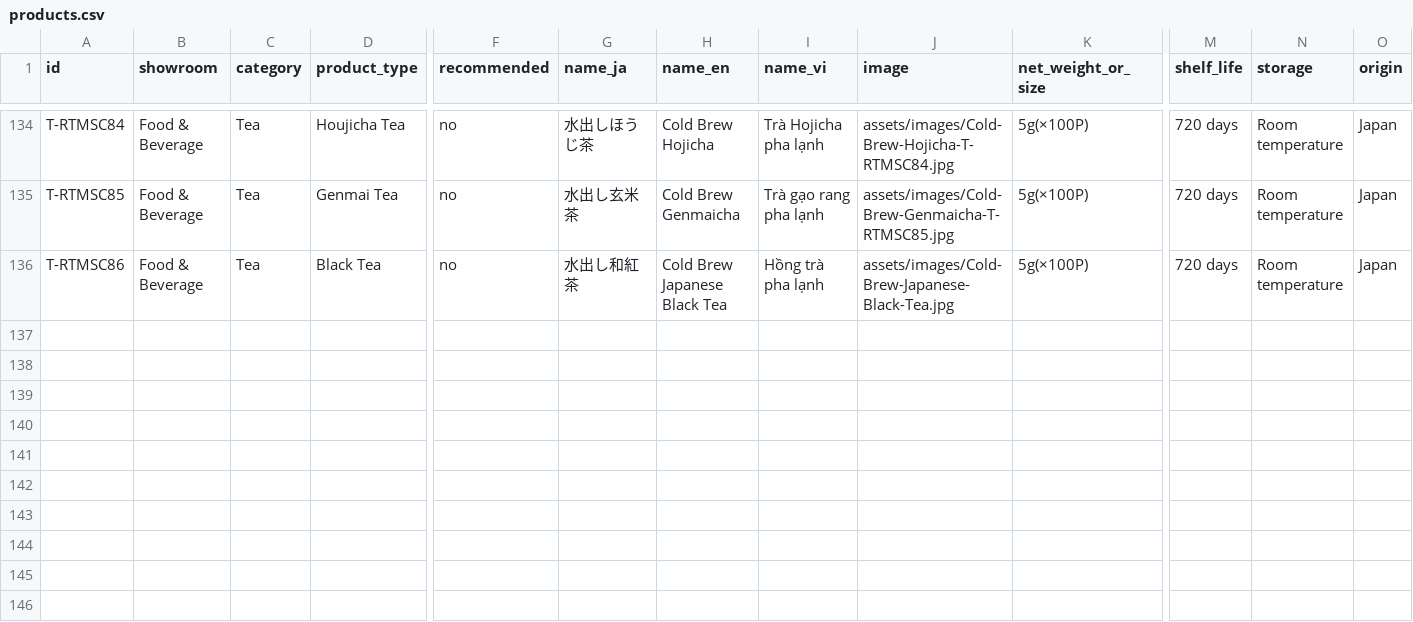
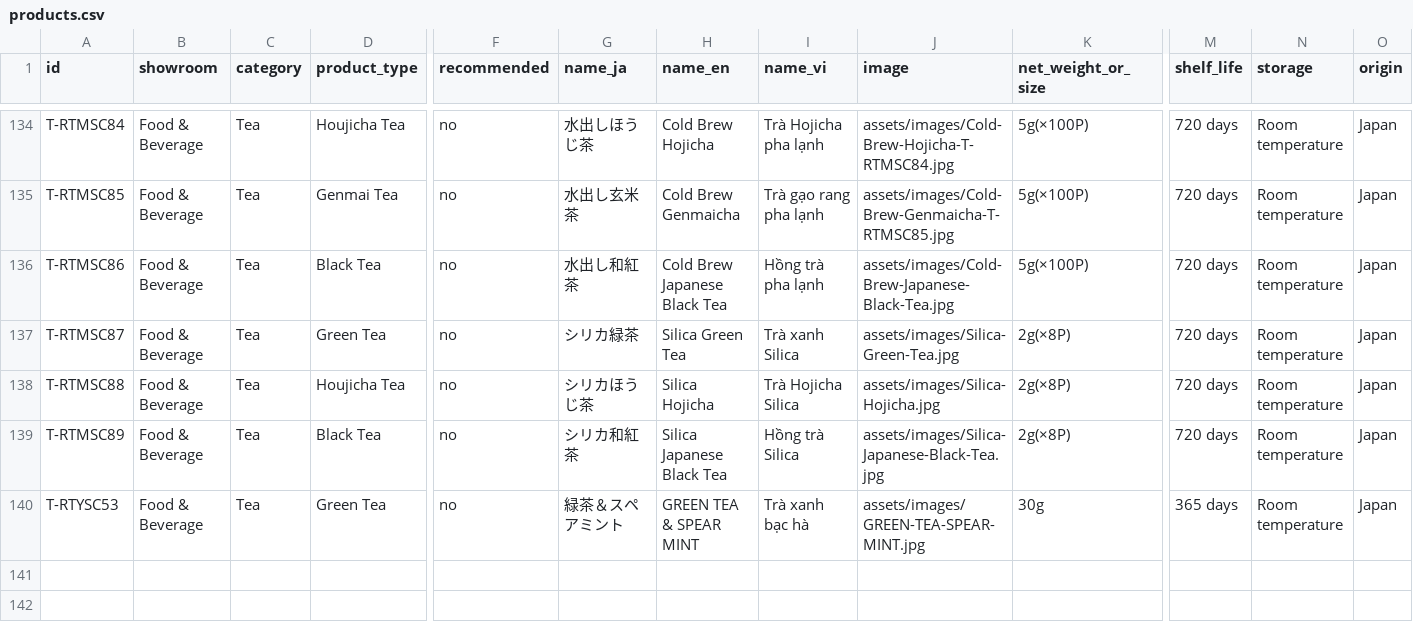
Before and after one commit to tradesekisho-sks/sekisho-digital-showroom, a CSV file: data/products.csv, drawn as a sheet; only a part is shown, gaps mark what is left out; the shorter side is filled out with more unchanged rows; rows hold the shown columns only; the diff names each change by its address in the sheet, - before the commit and + after, or states it on an @@ line.

Commit message:
Add files via upload

```diff
--- a/data/products.csv
+++ b/data/products.csv
-row 137: (empty)
+row 137: T-RTMSC87 | Food & Beverage | Tea | Green Tea | no | シリカ緑茶 | Silica Green Tea | Trà xanh Silica | assets/images/Silica-Green-Tea.jpg | 2g(×8P) | 720 days | Room temperature | Japan
-row 138: (empty)
+row 138: T-RTMSC88 | Food & Beverage | Tea | Houjicha Tea | no | シリカほうじ茶 | Silica Hojicha | Trà Hojicha Silica | assets/images/Silica-Hojicha.jpg | 2g(×8P) | 720 days | Room temperature | Japan
-row 139: (empty)
+row 139: T-RTMSC89 | Food & Beverage | Tea | Black Tea | no | シリカ和紅茶 | Silica Japanese Black Tea | Hồng trà Silica | assets/images/Silica-Japanese-Black-Tea.jpg | 2g(×8P) | 720 days | Room temperature | Japan
-row 140: (empty)
+row 140: T-RTYSC53 | Food & Beverage | Tea | Green Tea | no | 緑茶＆スペアミント | GREEN TEA & SPEAR MINT | Trà xanh bạc hà | assets/images/GREEN-TEA-SPEAR-MINT.jpg | 30g | 365 days | Room temperature | Japan
```
